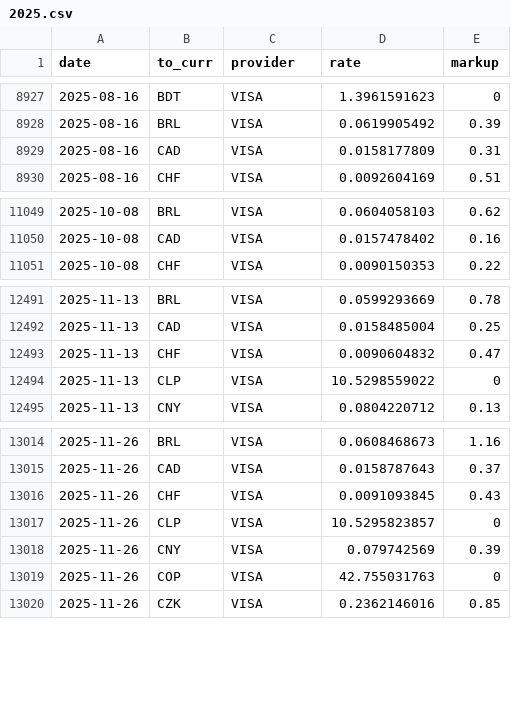
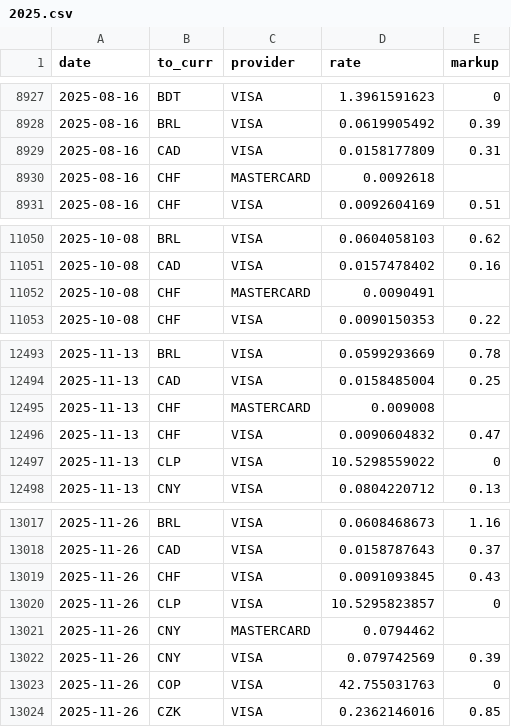
Before and after one commit to avishj/ForexRadar, a CSV file: db/INR/2025.csv, drawn as a sheet; only a part is shown, gaps mark what is left out.

Commit message:
data: mc update
Signed-off-by: Avish Jha <avish.j@protonmail.com>

```diff
--- a/db/INR/2025.csv
+++ b/db/INR/2025.csv
@@ -8929,2 +8929,3 @@ date,to_curr,provider,rate,markup
 2025-08-16,CAD,VISA,0.0158177809,0.31
+2025-08-16,CHF,MASTERCARD,0.0092618,
 2025-08-16,CHF,VISA,0.0092604169,0.51
@@ -11050,2 +11051,3 @@ date,to_curr,provider,rate,markup
 2025-10-08,CAD,VISA,0.0157478402,0.16
+2025-10-08,CHF,MASTERCARD,0.0090491,
 2025-10-08,CHF,VISA,0.0090150353,0.22
@@ -12492,2 +12494,3 @@ date,to_curr,provider,rate,markup
 2025-11-13,CAD,VISA,0.0158485004,0.25
+2025-11-13,CHF,MASTERCARD,0.009008,
 2025-11-13,CHF,VISA,0.0090604832,0.47
@@ -13017,2 +13020,3 @@ date,to_curr,provider,rate,markup
 2025-11-26,CLP,VISA,10.5295823857,0
+2025-11-26,CNY,MASTERCARD,0.0794462,
 2025-11-26,CNY,VISA,0.079742569,0.39
```
Also changed, not shown: db/DKK/2025.csv, db/EGP/2025.csv, 10 other files.
